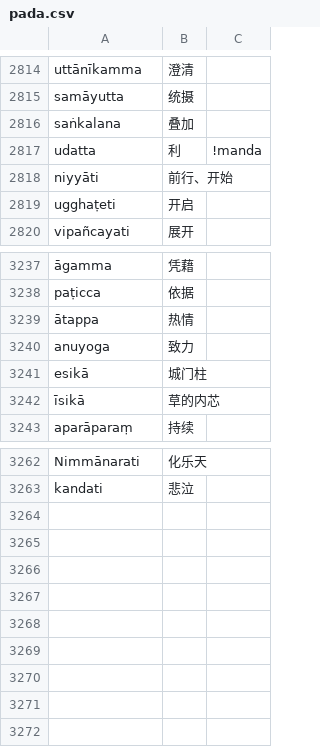
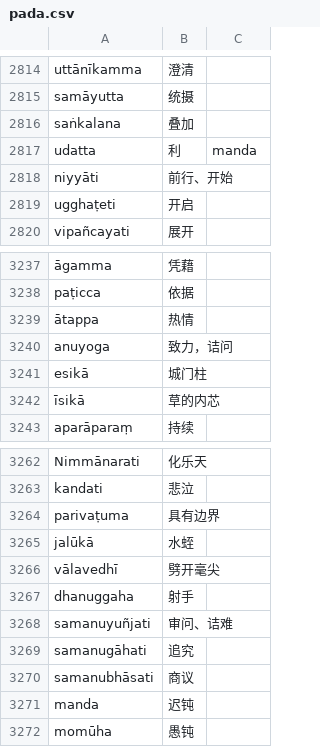
Before and after one commit to jhintr/nirutti, a CSV file: pada.csv, drawn as a sheet; only a part is shown, gaps mark what is left out.

Commit message:
update dict

```diff
--- a/pada.csv
+++ b/pada.csv
@@ -2816,3 +2816,3 @@ samāyutta,统摄,
 saṅkalana,叠加,
-udatta,利,!manda
+udatta,利,manda
 niyyāti,前行、开始,
@@ -3239,3 +3239,3 @@ paṭicca,依据,
 ātappa,热情,
-anuyoga,致力,
+anuyoga,致力，诘问,
 esikā,城门柱,
@@ -3263 +3263,10 @@ Nimmānarati,化乐天,
 kandati,悲泣,
+parivaṭuma,具有边界,
+jalūkā,水蛭,
+vālavedhī,劈开毫尖,
+dhanuggaha,射手,
+samanuyuñjati,审问、诘难,
+samanugāhati,追究,
+samanubhāsati,商议,
+manda,迟钝,
+momūha,愚钝,
```
